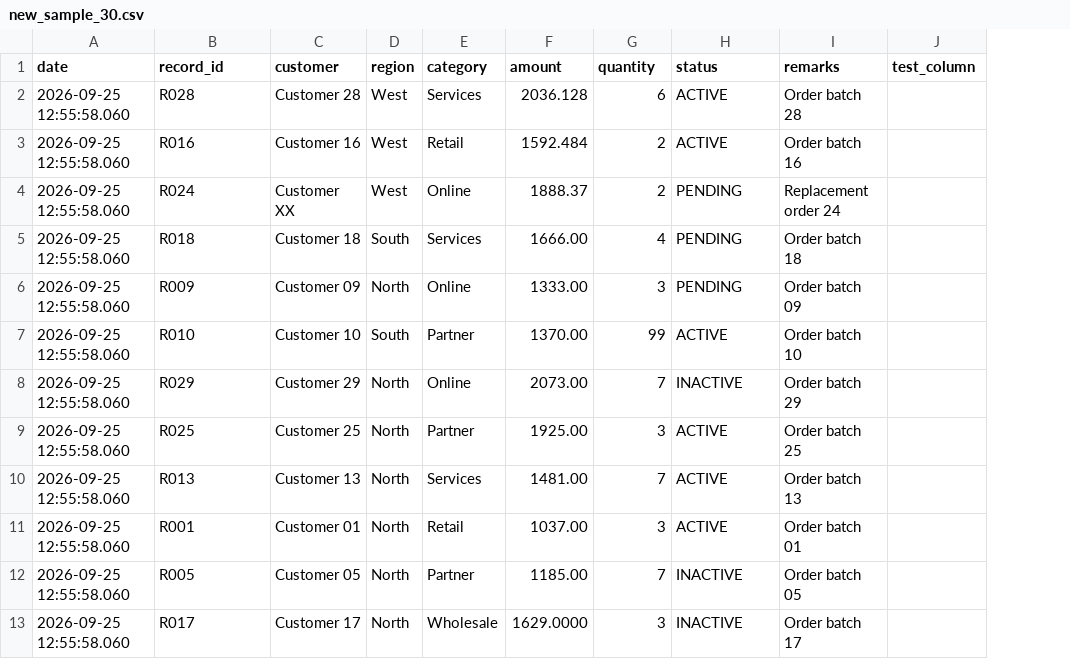
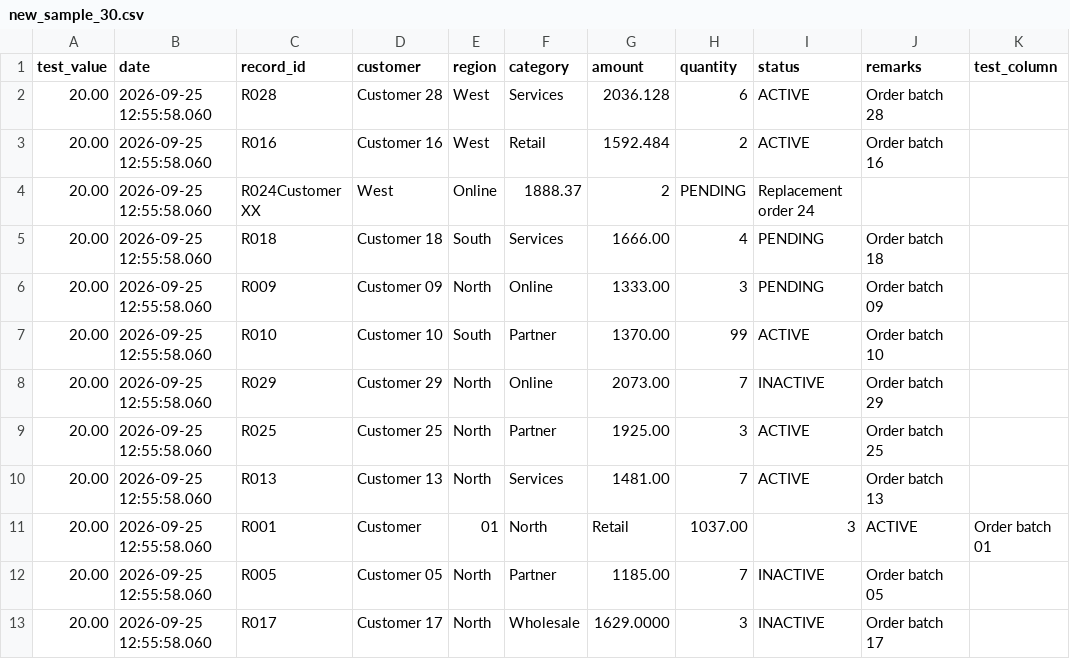
Before and after one commit to GaneshkumarSugumaran13/MyLearning, a CSV file: new_sample_30.csv, drawn as a sheet; only a part is shown; removed rows and columns are numbered as before the commit, all else as after; the diff names each change by its address in the sheet, - before the commit and + after, or states it on an @@ line.

```diff
--- a/new_sample_30.csv
+++ b/new_sample_30.csv
+column A (test_value), rows 2-3: 20.00 | 20.00; rows 5-13: all 20.00
-row 4: 2026-09-25 12:55:58.060 | R024 | Customer XX | West | Online | 1888.37 | 2 | PENDING | Replacement order 24
+row 4: 20.00 | 2026-09-25 12:55:58.060 | R024Customer XX | West | Online | 1888.37 | 2 | PENDING | Replacement order 24
-D11 (customer): Customer 01
+D11 (customer): Customer
-E11 (region): North
+E11 (region): 01
-F11 (category): Retail
+F11 (category): North
-G11 (amount): 1037.00
+G11 (amount): Retail
-H11 (quantity): 3
+H11 (quantity): 1037.00
-I11 (status): ACTIVE
+I11 (status): 3
-J11 (remarks): Order batch 01
+J11 (remarks): ACTIVE
-K11 (test_column): (empty)
+K11 (test_column): Order batch 01
```
Also changed, not shown: reconciliation_output/sample_30_recon_report.csv, 4 other files.
